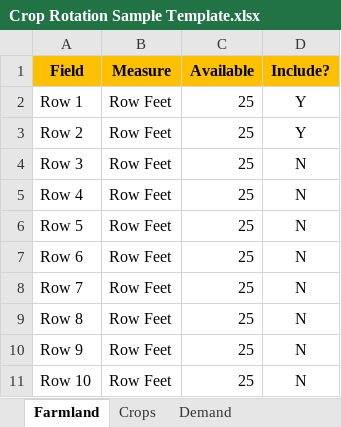
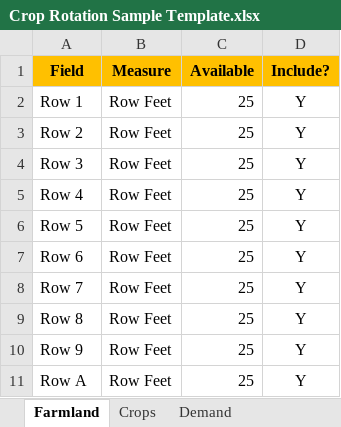
Before and after one commit to jfortuny/CropRotationWithOMPR, an Excel workbook: data/Crop Rotation Sample Template.xlsx, sheet Farmland, drawn as a sheet; values as stored, in another font and other column widths than the file's, no borders; the diff names each change by its address in the sheet, - before the commit and + after, or states it on an @@ line.

```diff
--- a/data/Crop Rotation Sample Template.xlsx (sheet Farmland)
+++ b/data/Crop Rotation Sample Template.xlsx (sheet Farmland)
-D4:D11 (Include?): N
+D4:D11 (Include?): Y
-A11 (Field): Row 10
+A11 (Field): Row A
```
Also changed, not shown: sheet Demand, sheet Crops, 10 other files.
